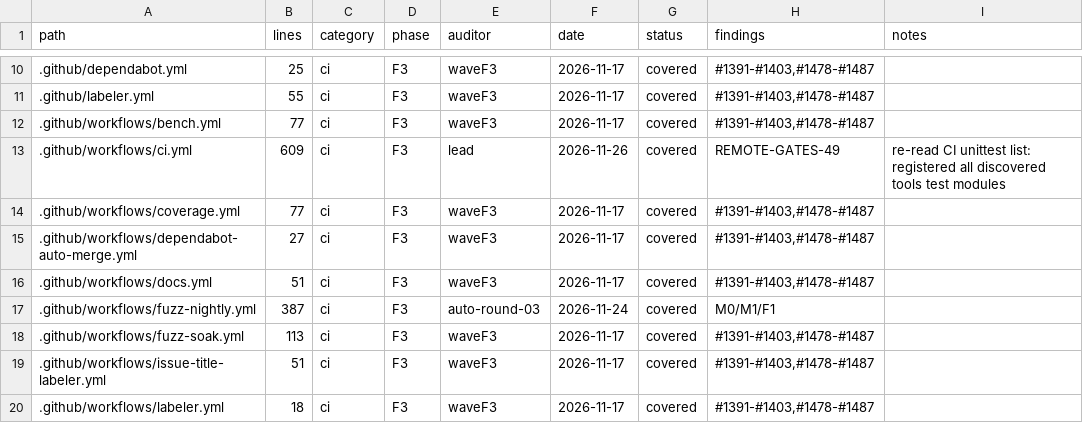
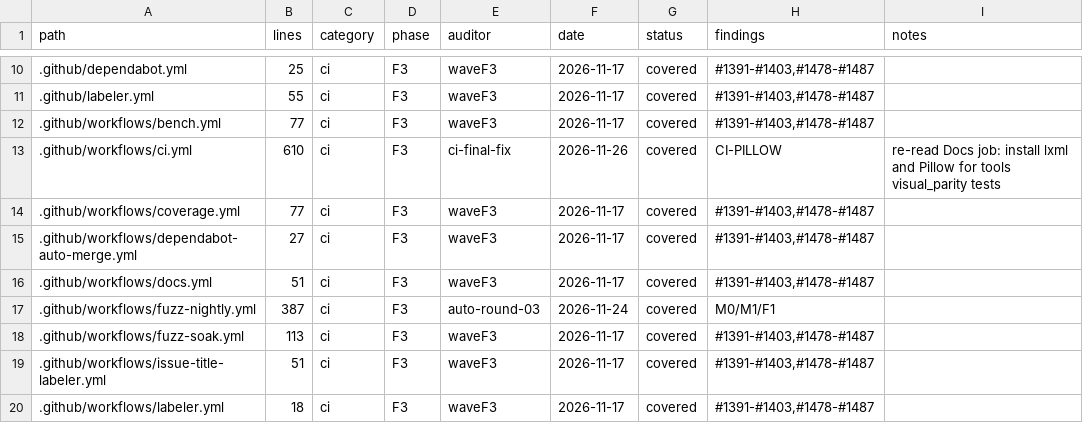
Before and after one commit to juanpimg/Megi, a TSV file: docs/audit/coverage.tsv, drawn as a sheet; only a part is shown, gaps mark what is left out.

Commit message:
fix(ci): install Pillow and restore CI compact golden
Signed-off-by: juanpimg <229525379+juanpimg@users.noreply.github.com>

```diff
--- a/docs/audit/coverage.tsv
+++ b/docs/audit/coverage.tsv
@@ -12,3 +12,3 @@ path	lines	category	phase	auditor	date	status	findings	notes
 .github/workflows/bench.yml	77	ci	F3	waveF3	2026-11-17	covered	#1391-#1403,#1478-#1487	
-.github/workflows/ci.yml	609	ci	F3	lead	2026-11-26	covered	REMOTE-GATES-49	re-read CI unittest list: registered all discovered tools test modules
+.github/workflows/ci.yml	610	ci	F3	ci-final-fix	2026-11-26	covered	CI-PILLOW	re-read Docs job: install lxml and Pillow for tools visual_parity tests
 .github/workflows/coverage.yml	77	ci	F3	waveF3	2026-11-17	covered	#1391-#1403,#1478-#1487	
```
Also changed, not shown: 2 other files.
